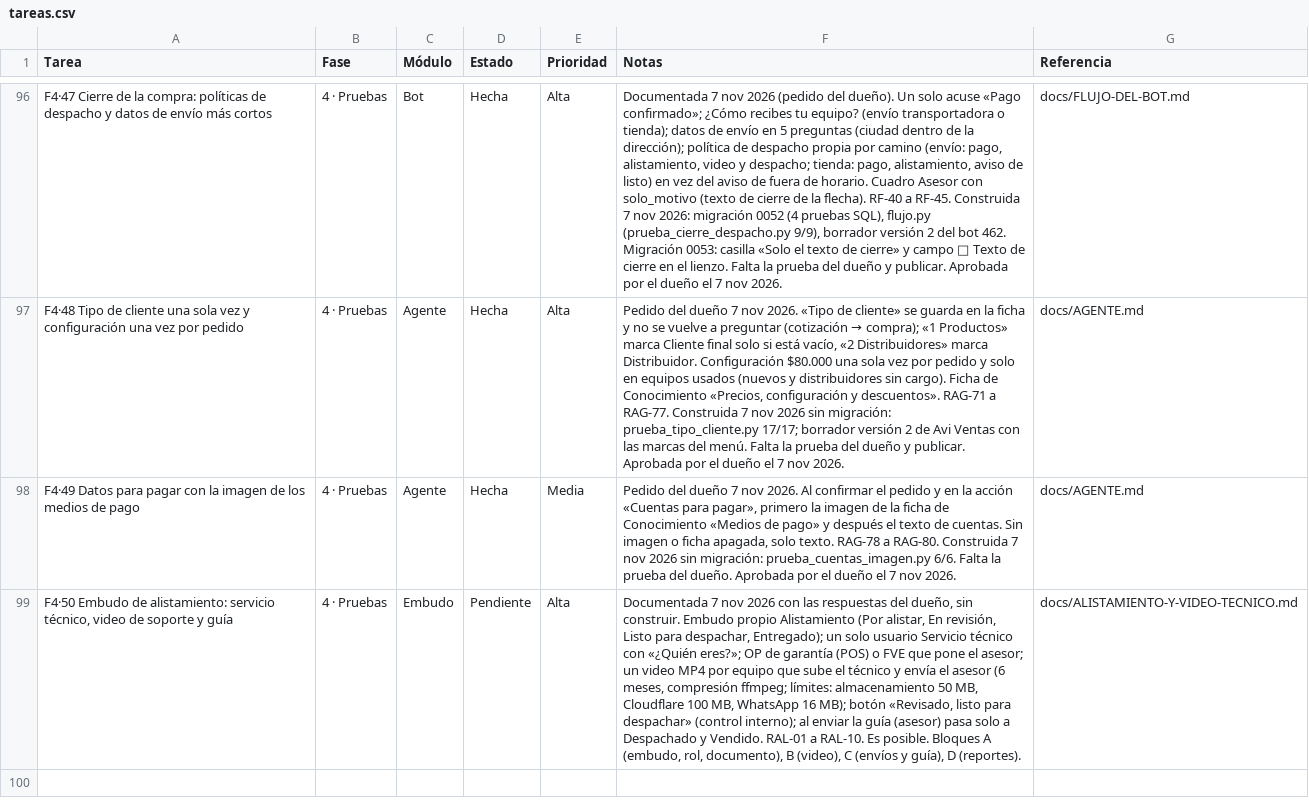
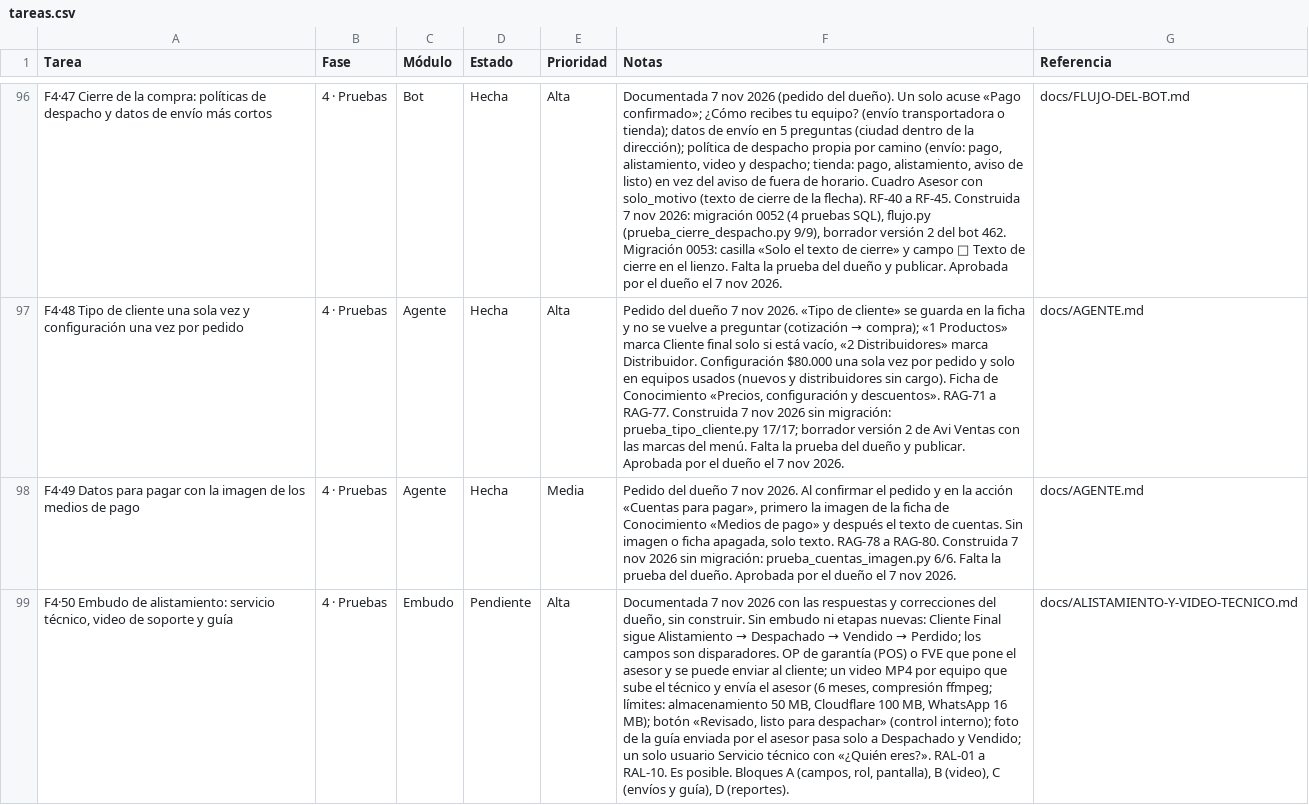
Before and after one commit to Appsheet-jm456/CRM_InventarIA, a CSV file: docs/notion/tareas.csv, drawn as a sheet; only a part is shown, gaps mark what is left out; the diff names each change by its address in the sheet, - before the commit and + after, or states it on an @@ line.

```diff
--- a/docs/notion/tareas.csv
+++ b/docs/notion/tareas.csv
@@ F99 (Notas): …las respuestas del dueño, sin construir. Embudo propio Alistamiento (Por alistar, En revisión, Listo para despachar, Entregado); un solo usuario Servicio técnico con «¿Quién eres?»; OP de garantía (POS) o FVE que pone el asesor; un video MP4 por equipo que sube el técnico y envía el asesor (6 meses, compresión ffmpeg; límites: almacenamiento 50 MB, Cloudflare 100 MB, WhatsApp 16 MB); botón «Revisado, listo para despachar» (control interno); al enviar la guía (asesor) pasa solo a Despachado y Vendido. RAL-01 a RAL-10. Es posible. Bloques A (embudo, rol, documento), B (video),… → …las respuestas y correcciones del dueño, sin construir. Sin embudo ni etapas nuevas: Cliente Final sigue Alistamiento → Despachado → Vendido → Perdido; los campos son disparadores. OP de garantía (POS) o FVE que pone el asesor y se puede enviar al cliente; un video MP4 por equipo que sube el técnico y envía el asesor (6 meses, compresión ffmpeg; límites: almacenamiento 50 MB, Cloudflare 100 MB, WhatsApp 16 MB); botón «Revisado, listo para despachar» (control interno); foto de la guía enviada por el asesor pasa solo a Despachado y Vendido; un solo usuario Servicio técnico con «¿Quién eres?». RAL-01 a RAL-10. Es posible. Bloques A (campos, rol, pantalla), B (video),… @@
```
Also changed, not shown: 2 other files.
